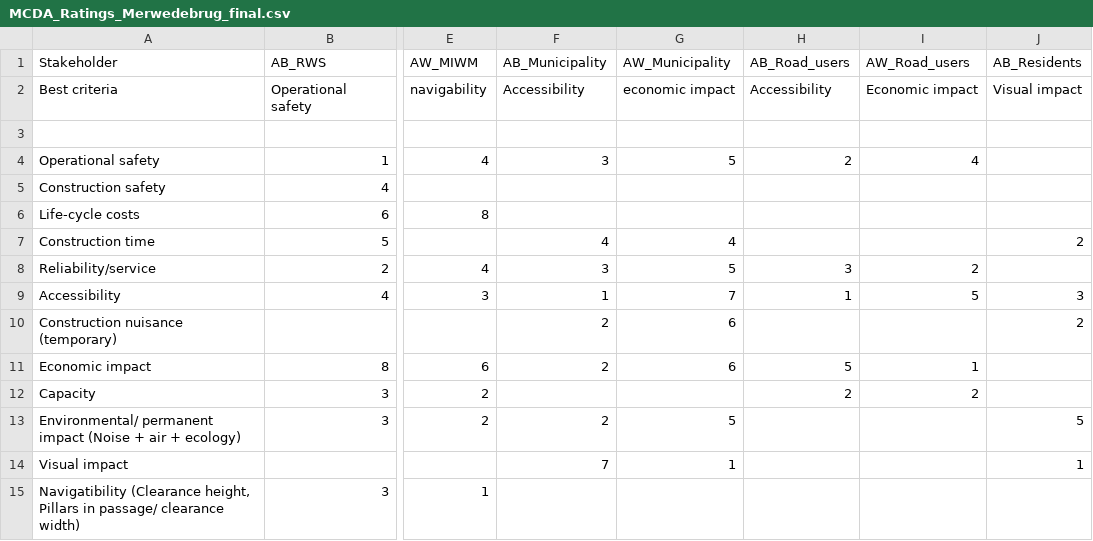
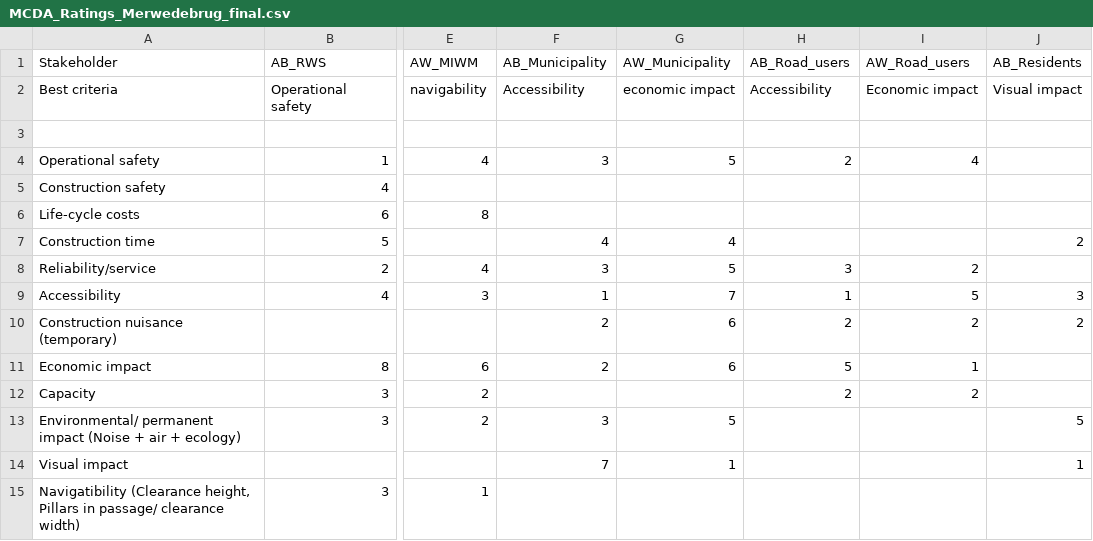
Before and after one commit to NickZhou21/IDM_SE3_project, a CSV file: MCDA_Ratings_Merwedebrug_final.csv, drawn as a sheet; only a part is shown, gaps mark what is left out; the diff names each change by its address in the sheet, - before the commit and + after, or states it on an @@ line.

Commit message:
Update MCDA_Ratings_Merwedebrug_final.csv

```diff
--- a/MCDA_Ratings_Merwedebrug_final.csv
+++ b/MCDA_Ratings_Merwedebrug_final.csv
-H10 (AB_Road_users): (empty)
+H10 (AB_Road_users): 2
-I10 (AW_Road_users): (empty)
+I10 (AW_Road_users): 2
-F13 (AB_Municipality): 2
+F13 (AB_Municipality): 3
```
